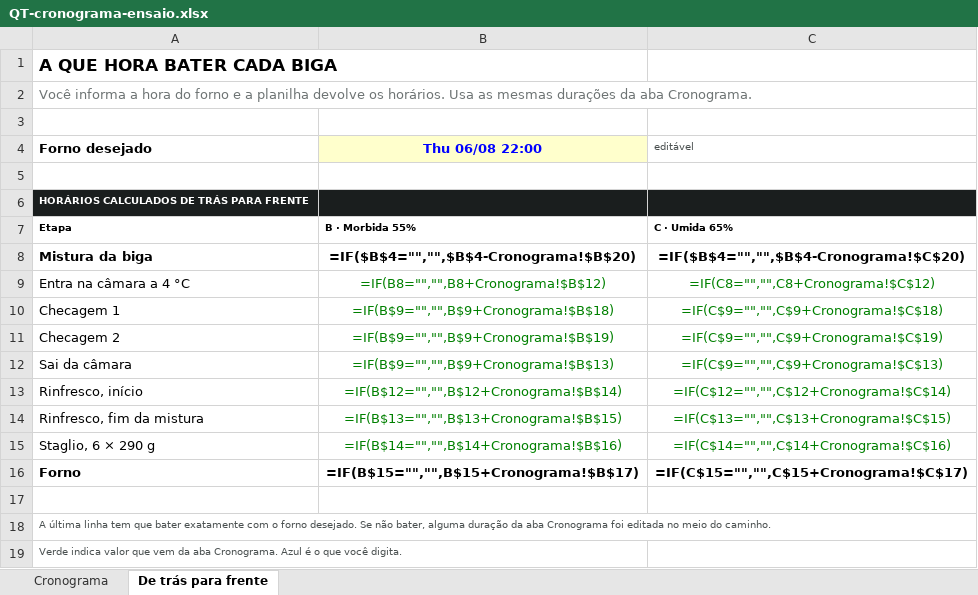
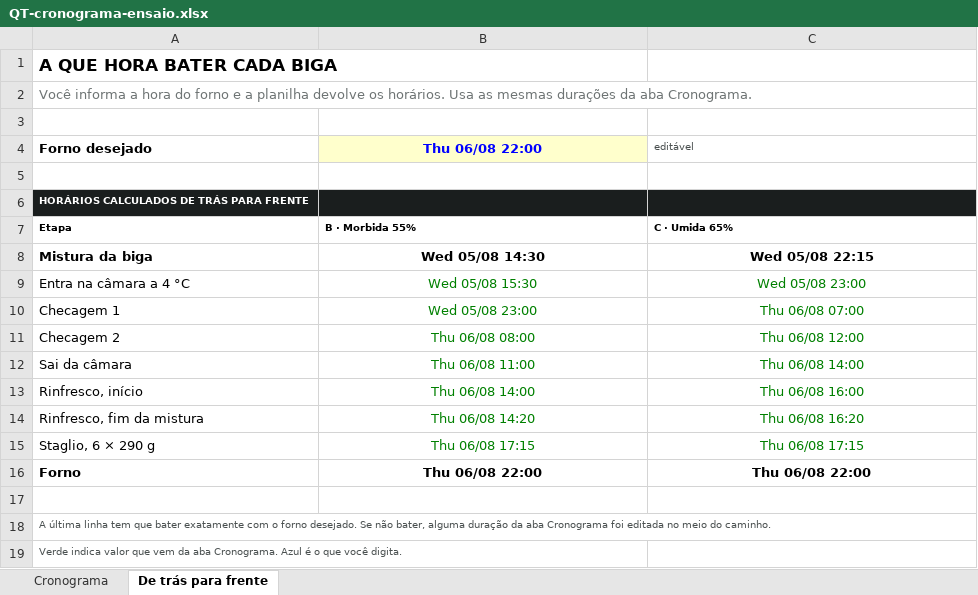
Before and after one commit to 70math-hash/duvidas-bestas, an Excel workbook: fichas/QT-cronograma-ensaio.xlsx, sheet De trás para frente, drawn as a sheet; values as stored, in another font and other column widths than the file's, no borders; formulas without a stored value are shown as written; the diff names each change by its address in the sheet, - before the commit and + after, or states it on an @@ line.

```diff
--- a/fichas/QT-cronograma-ensaio.xlsx (sheet De trás para frente)
+++ b/fichas/QT-cronograma-ensaio.xlsx (sheet De trás para frente)
-B8: =IF($B$4="","",$B$4-Cronograma!$B$20)
+B8: Wed 05/08 14:30
-C8: =IF($B$4="","",$B$4-Cronograma!$C$20)
+C8: Wed 05/08 22:15
-B9: =IF(B8="","",B8+Cronograma!$B$12)
+B9: Wed 05/08 15:30
-C9: =IF(C8="","",C8+Cronograma!$C$12)
+C9: Wed 05/08 23:00
-B10: =IF(B$9="","",B$9+Cronograma!$B$18)
+B10: Wed 05/08 23:00
-C10: =IF(C$9="","",C$9+Cronograma!$C$18)
+C10: Thu 06/08 07:00
-B11: =IF(B$9="","",B$9+Cronograma!$B$19)
+B11: Thu 06/08 08:00
-C11: =IF(C$9="","",C$9+Cronograma!$C$19)
+C11: Thu 06/08 12:00
-B12: =IF(B$9="","",B$9+Cronograma!$B$13)
+B12: Thu 06/08 11:00
-C12: =IF(C$9="","",C$9+Cronograma!$C$13)
+C12: Thu 06/08 14:00
-B13: =IF(B$12="","",B$12+Cronograma!$B$14)
+B13: Thu 06/08 14:00
-C13: =IF(C$12="","",C$12+Cronograma!$C$14)
+C13: Thu 06/08 16:00
-B14: =IF(B$13="","",B$13+Cronograma!$B$15)
+B14: Thu 06/08 14:20
-C14: =IF(C$13="","",C$13+Cronograma!$C$15)
+C14: Thu 06/08 16:20
-B15: =IF(B$14="","",B$14+Cronograma!$B$16)
+B15: Thu 06/08 17:15
-C15: =IF(C$14="","",C$14+Cronograma!$C$16)
+C15: Thu 06/08 17:15
-B16: =IF(B$15="","",B$15+Cronograma!$B$17)
+B16: Thu 06/08 22:00
-C16: =IF(C$15="","",C$15+Cronograma!$C$17)
+C16: Thu 06/08 22:00
```
Also changed, not shown: sheet Cronograma, 4 other files.
